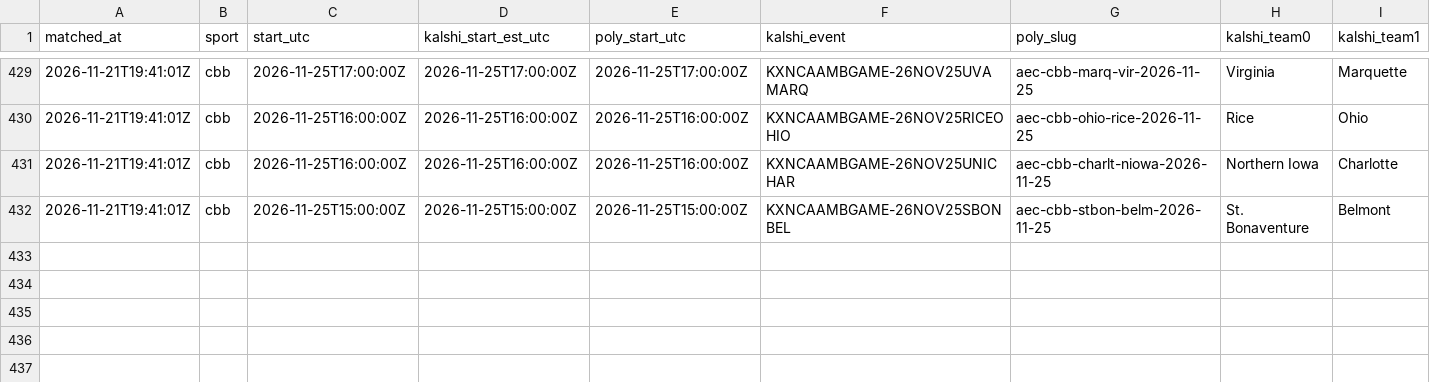
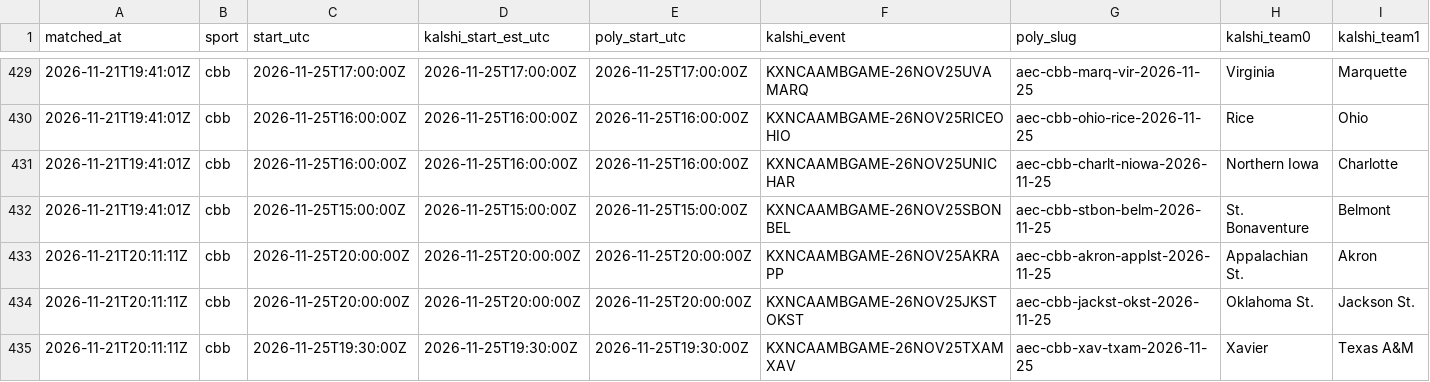
Before and after one commit to gwjp19/Garage-Band-Hedge-Fund, a CSV file: data/games.csv, drawn as a sheet; only a part is shown, gaps mark what is left out; rows hold the shown columns only; the diff names each change by its address in the sheet, - before the commit and + after, or states it on an @@ line.

```diff
--- a/data/games.csv
+++ b/data/games.csv
+row 433: 2026-11-21T20:11:11Z | cbb | 2026-11-25T20:00:00Z | 2026-11-25T20:00:00Z | 2026-11-25T20:00:00Z | KXNCAAMBGAME-26NOV25AKRAPP | aec-cbb-akron-applst-2026-11-25 | Appalachian St. | Akron
+row 434: 2026-11-21T20:11:11Z | cbb | 2026-11-25T20:00:00Z | 2026-11-25T20:00:00Z | 2026-11-25T20:00:00Z | KXNCAAMBGAME-26NOV25JKSTOKST | aec-cbb-jackst-okst-2026-11-25 | Oklahoma St. | Jackson St.
+row 435: 2026-11-21T20:11:11Z | cbb | 2026-11-25T19:30:00Z | 2026-11-25T19:30:00Z | 2026-11-25T19:30:00Z | KXNCAAMBGAME-26NOV25TXAMXAV | aec-cbb-xav-txam-2026-11-25 | Xavier | Texas A&M
```
Also changed, not shown: data/gaps.csv, 2 other files.
